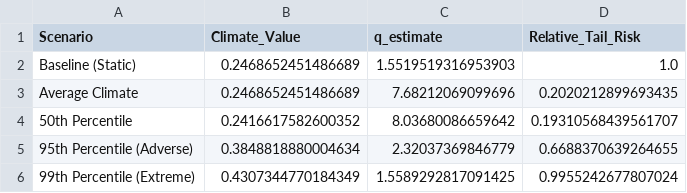
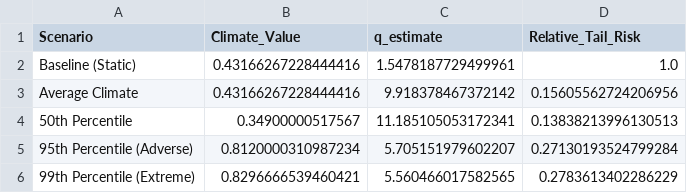
Before and after one commit to lubasinkal/thabi, a CSV file: climate_scenarios.csv, drawn as a sheet.

```diff
--- a/climate_scenarios.csv
+++ b/climate_scenarios.csv
@@ -1,6 +1,6 @@
 Scenario,Climate_Value,q_estimate,Relative_Tail_Risk
-Baseline (Static),0.2468652451486689,1.5519519316953903,1.0
-Average Climate,0.2468652451486689,7.68212069099696,0.2020212899693435
-50th Percentile,0.2416617582600352,8.03680086659642,0.19310568439561707
-95th Percentile (Adverse),0.3848818880004634,2.32037369846779,0.6688370639264655
-99th Percentile (Extreme),0.4307344770184349,1.5589292817091425,0.9955242677807024
+Baseline (Static),0.43166267228444416,1.5478187729499961,1.0
+Average Climate,0.43166267228444416,9.918378467372142,0.15605562724206956
+50th Percentile,0.34900000517567,11.185105053172341,0.13838213996130513
+95th Percentile (Adverse),0.8120000310987234,5.705151979602207,0.27130193524799284
+99th Percentile (Extreme),0.8296666539460421,5.560466017582565,0.2783613402286229
```
Also changed, not shown: molapo_reinsurance_pricing.csv, 11 other files.
